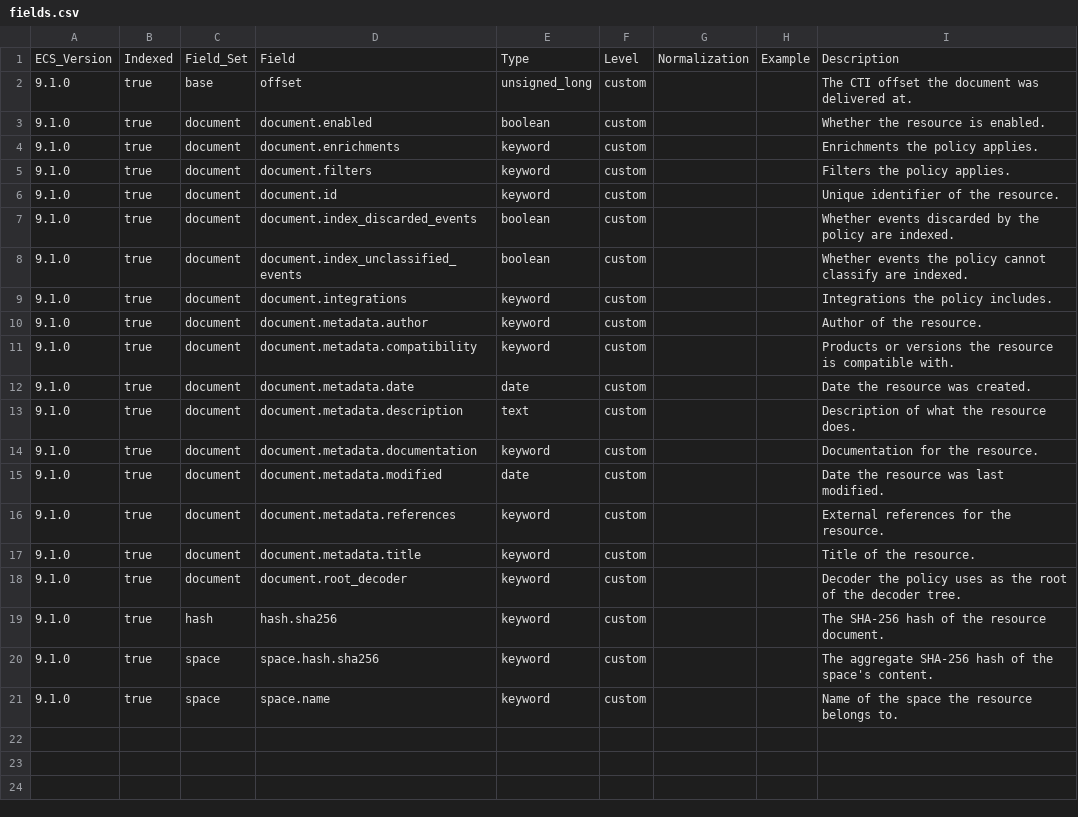
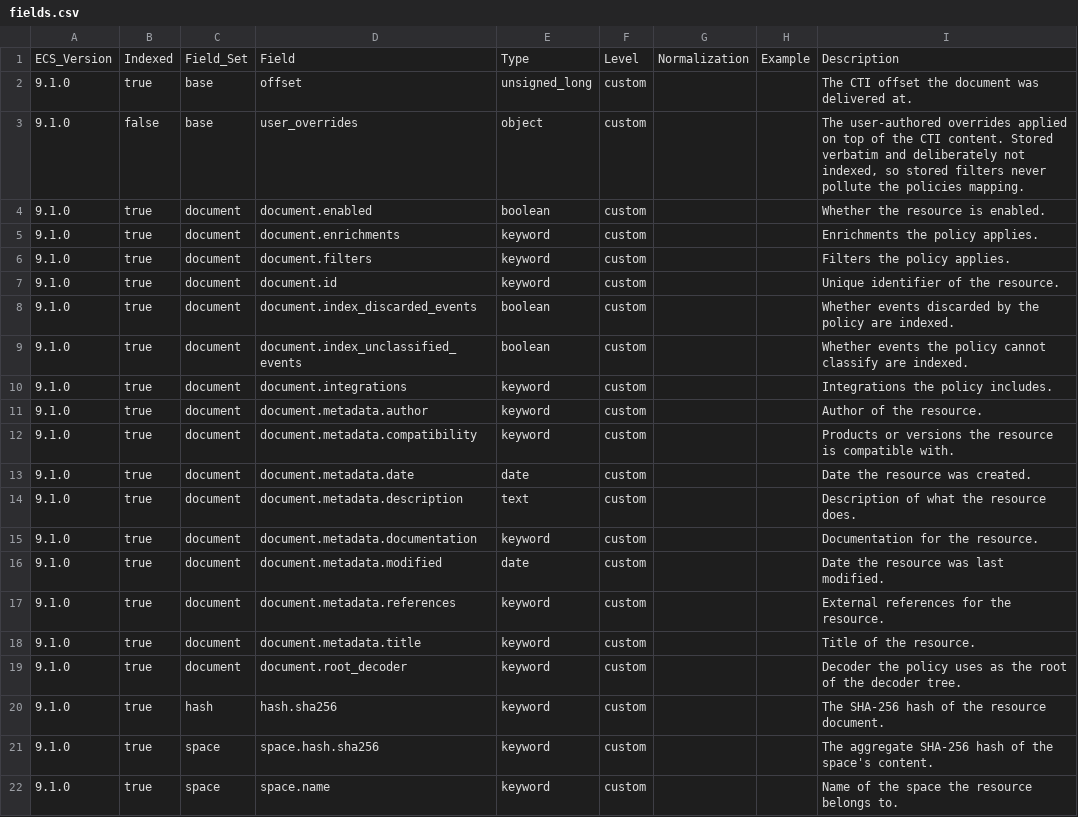
Before and after one commit to wazuh/wazuh-indexer-plugins, a CSV file: wcs/content/policies/docs/fields.csv, drawn as a sheet; the diff names each change by its address in the sheet, - before the commit and + after, or states it on an @@ line.

```diff
--- a/wcs/content/policies/docs/fields.csv
+++ b/wcs/content/policies/docs/fields.csv
+row 3: 9.1.0 | false | base | user_overrides | object | custom |  |  | The user-authored overrides applied on top of the CTI content. Stored verbatim and deliberately not indexed, so stored filters never pollute the policies mapping.
```
Also changed, not shown: wcs/content/rules/docs/fields.csv, 8 other files.
